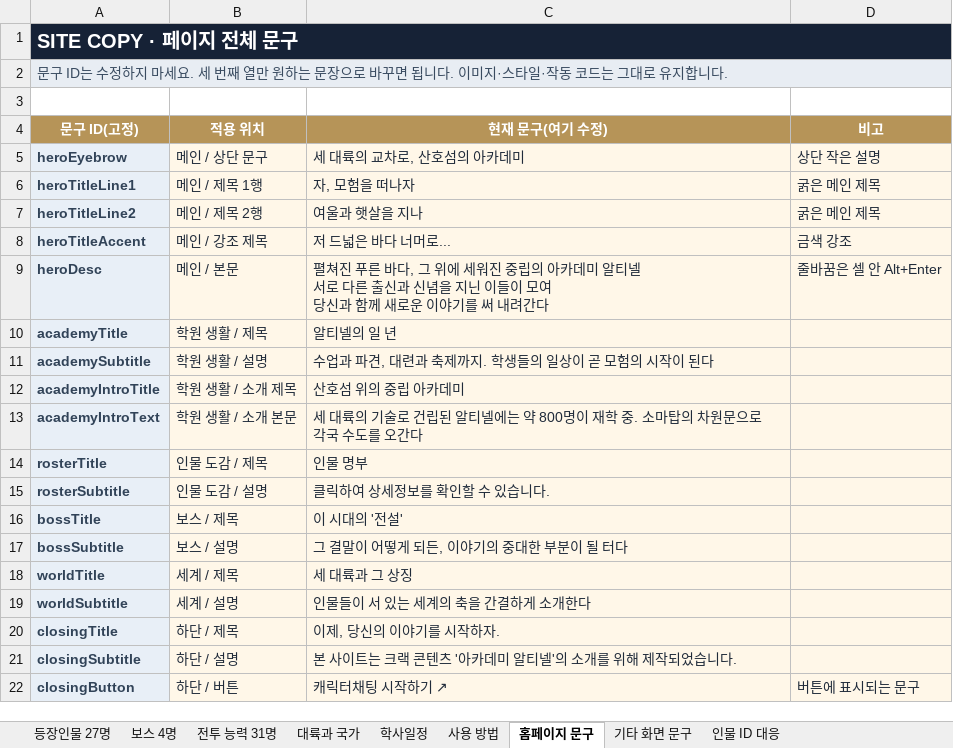
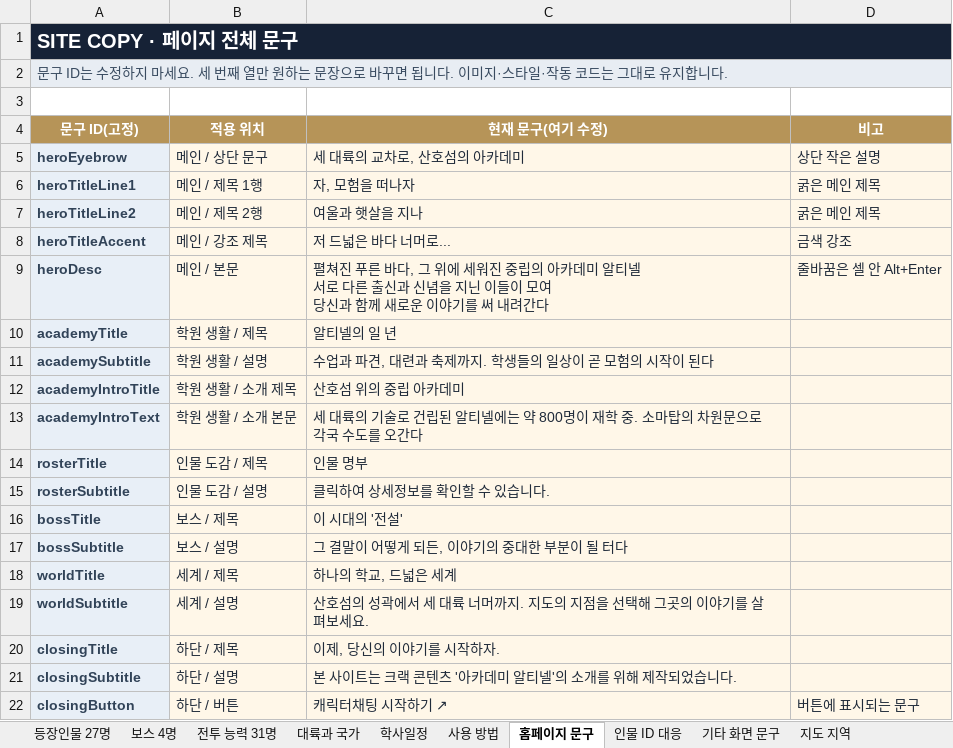
Before and after one commit to rhyuu4/altinel, an Excel workbook: editor/아카데미-알티넬-V10-텍스트-편집용-27명-임시추가.xlsm, sheet 홈페이지 문구, drawn as a sheet; values as stored, in another font and other column widths than the file's, no borders; the diff names each change by its address in the sheet, - before the commit and + after, or states it on an @@ line.

```diff
--- a/editor/아카데미-알티넬-V10-텍스트-편집용-27명-임시추가.xlsm (sheet 홈페이지 문구)
+++ b/editor/아카데미-알티넬-V10-텍스트-편집용-27명-임시추가.xlsm (sheet 홈페이지 문구)
+sheet tab: 지도 지역
@@ sheet tab order changed: 등장인물 27명 | 보스 4명 | 전투 능력 31명 | 대륙과 국가 | 학사일정 | 사용 방법 | 홈페이지 문구 | 인물 ID 대응 | 기타 화면 문구 | 지도 지역 @@
-C18 (현재 문구(여기 수정)): 세 대륙과 그 상징
+C18 (현재 문구(여기 수정)): 하나의 학교, 드넓은 세계
-C19 (현재 문구(여기 수정)): 인물들이 서 있는 세계의 축을 간결하게 소개한다
+C19 (현재 문구(여기 수정)): 산호섬의 성곽에서 세 대륙 너머까지. 지도의 지점을 선택해 그곳의 이야기를 살펴보세요.
```
Also changed, not shown: sheet 기타 화면 문구, sheet 사용 방법, sheet 등장인물 27명, 5 other files.
